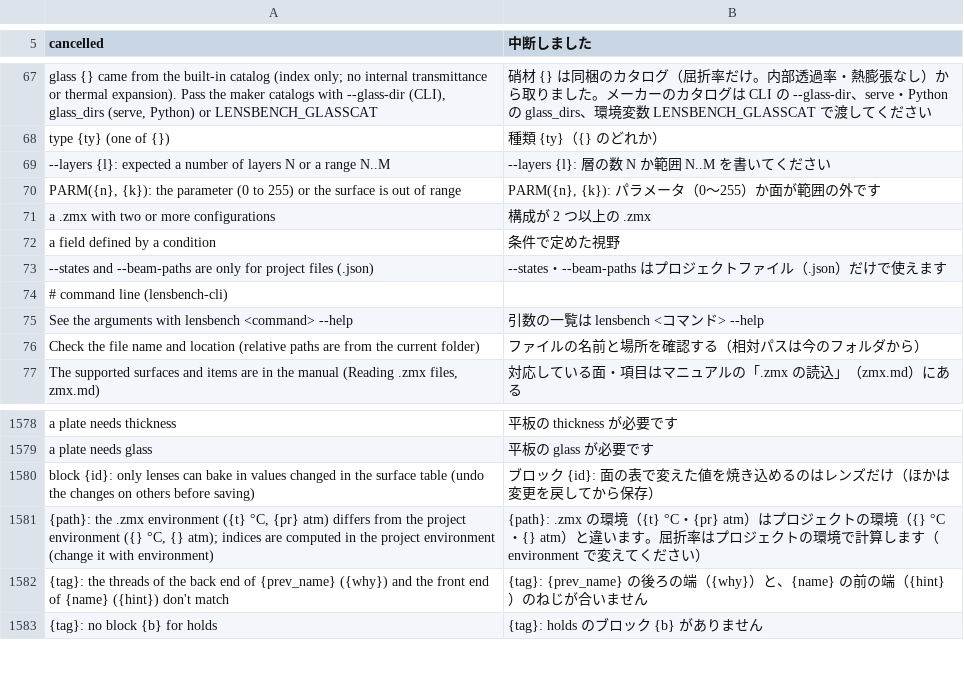
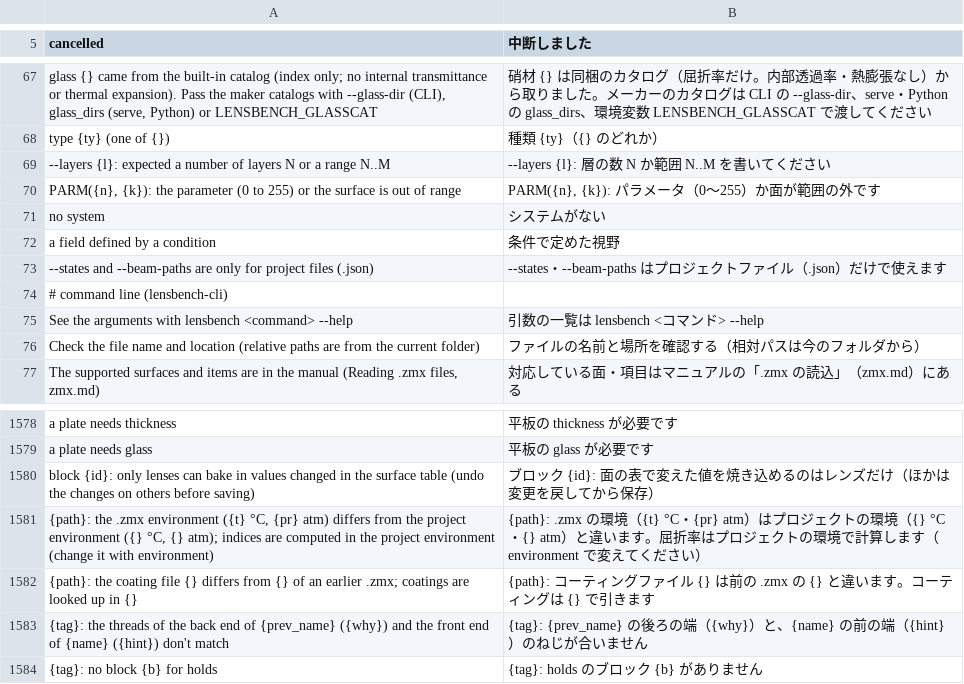
Before and after one commit to masa-iwm/lensbench, a TSV file: crates/lensbench-core/lang/ja.tsv, drawn as a sheet; only a part is shown, gaps mark what is left out; removed rows and columns are numbered as before the commit, all else as after; the diff names each change by its address in the sheet, - before the commit and + after, or states it on an @@ line.

```diff
--- a/crates/lensbench-core/lang/ja.tsv
+++ b/crates/lensbench-core/lang/ja.tsv
-row 71: a .zmx with two or more configurations | 構成が 2 つ以上の .zmx
+row 71: no system | システムがない
+row 1582: {path}: the coating file {} differs from {} of an earlier .zmx; coatings are looked up in {} | {path}: コーティングファイル {} は前の .zmx の {} と違います。コーティングは {} で引きます
```
Also changed, not shown: crates/lensbench-gui/lang/ja.tsv, 11 other files.
